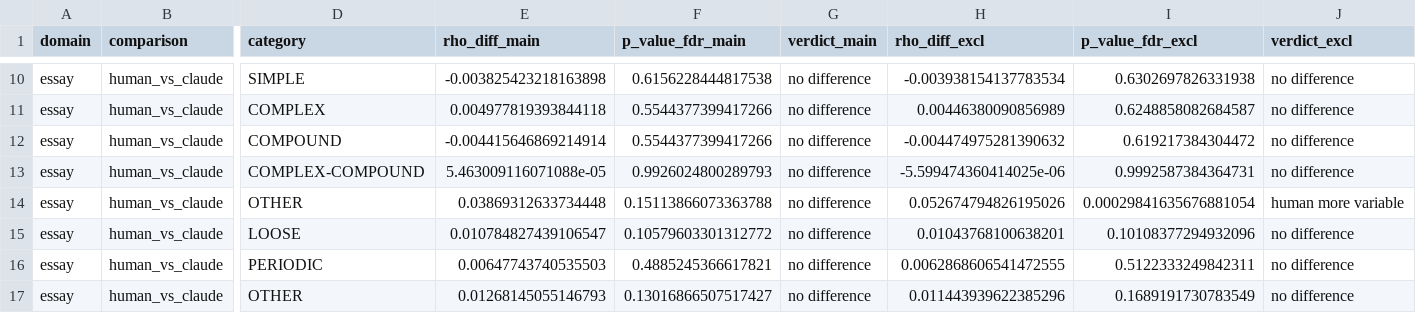
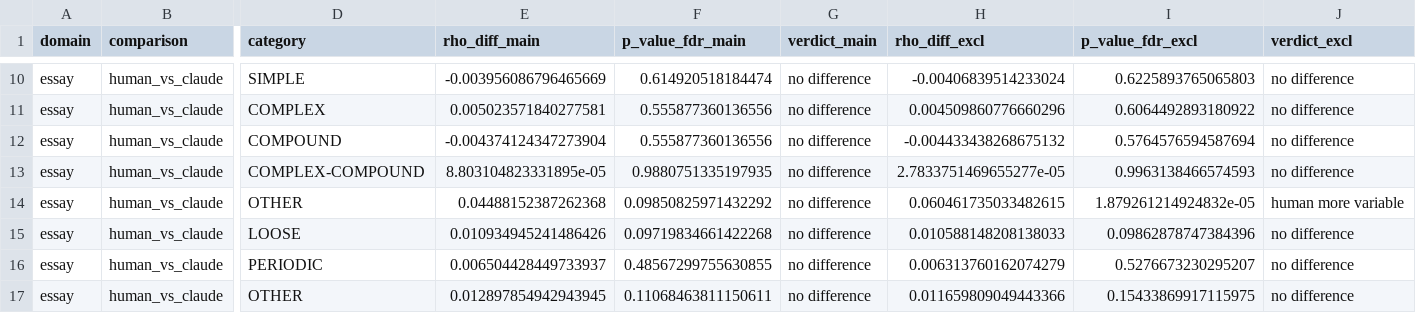
Before and after one commit to Kaziksobo/interpretable-stylometry, a CSV file: results/rq1/rq1_variance_tests_sensitivity.csv, drawn as a sheet; only a part is shown, gaps mark what is left out; the diff covers the shown part only; the diff names each change by its address in the sheet, - before the commit and + after, or states it on an @@ line.

```diff
--- a/results/rq1/rq1_variance_tests_sensitivity.csv
+++ b/results/rq1/rq1_variance_tests_sensitivity.csv
-E10 (rho_diff_main): -0.003825423218163898
+E10 (rho_diff_main): -0.003956086796465669
-F10 (p_value_fdr_main): 0.6156228444817538
+F10 (p_value_fdr_main): 0.614920518184474
-H10 (rho_diff_excl): -0.003938154137783534
+H10 (rho_diff_excl): -0.00406839514233024
-I10 (p_value_fdr_excl): 0.6302697826331938
+I10 (p_value_fdr_excl): 0.6225893765065803
-E11 (rho_diff_main): 0.004977819393844118
+E11 (rho_diff_main): 0.005023571840277581
-F11:F12 (p_value_fdr_main): 0.5544377399417266
+F11:F12 (p_value_fdr_main): 0.555877360136556
-H11 (rho_diff_excl): 0.00446380090856989
+H11 (rho_diff_excl): 0.004509860776660296
-I11 (p_value_fdr_excl): 0.6248858082684587
+I11 (p_value_fdr_excl): 0.6064492893180922
-E12 (rho_diff_main): -0.004415646869214914
+E12 (rho_diff_main): -0.004374124347273904
-H12 (rho_diff_excl): -0.004474975281390632
+H12 (rho_diff_excl): -0.004433438268675132
-I12 (p_value_fdr_excl): 0.619217384304472
+I12 (p_value_fdr_excl): 0.5764576594587694
-E13 (rho_diff_main): 5.463009116071088e-05
+E13 (rho_diff_main): 8.803104823331895e-05
-F13 (p_value_fdr_main): 0.9926024800289793
+F13 (p_value_fdr_main): 0.9880751335197935
-H13 (rho_diff_excl): -5.599474360414025e-06
+H13 (rho_diff_excl): 2.7833751469655277e-05
-I13 (p_value_fdr_excl): 0.9992587384364731
+I13 (p_value_fdr_excl): 0.9963138466574593
-E14 (rho_diff_main): 0.03869312633734448
+E14 (rho_diff_main): 0.04488152387262368
-F14 (p_value_fdr_main): 0.15113866073363788
+F14 (p_value_fdr_main): 0.09850825971432292
-H14 (rho_diff_excl): 0.052674794826195026
+H14 (rho_diff_excl): 0.060461735033482615
-I14 (p_value_fdr_excl): 0.00029841635676881054
+I14 (p_value_fdr_excl): 1.879261214924832e-05
-E15 (rho_diff_main): 0.010784827439106547
+E15 (rho_diff_main): 0.010934945241486426
-F15 (p_value_fdr_main): 0.10579603301312772
+F15 (p_value_fdr_main): 0.09719834661422268
-H15 (rho_diff_excl): 0.01043768100638201
+H15 (rho_diff_excl): 0.010588148208138033
-I15 (p_value_fdr_excl): 0.10108377294932096
+I15 (p_value_fdr_excl): 0.09862878747384396
-E16 (rho_diff_main): 0.00647743740535503
+E16 (rho_diff_main): 0.006504428449733937
-F16 (p_value_fdr_main): 0.4885245366617821
+F16 (p_value_fdr_main): 0.48567299755630855
-H16 (rho_diff_excl): 0.0062868606541472555
+H16 (rho_diff_excl): 0.006313760162074279
-I16 (p_value_fdr_excl): 0.5122333249842311
+I16 (p_value_fdr_excl): 0.5276673230295207
-E17 (rho_diff_main): 0.01268145055146793
+E17 (rho_diff_main): 0.012897854942943945
-F17 (p_value_fdr_main): 0.13016866507517427
+F17 (p_value_fdr_main): 0.11068463811150611
-H17 (rho_diff_excl): 0.011443939622385296
+H17 (rho_diff_excl): 0.011659809049443366
-I17 (p_value_fdr_excl): 0.1689191730783549
+I17 (p_value_fdr_excl): 0.15433869917115975
```
Also changed, not shown: 160 edited cells elsewhere in this file, results/motifs/motif_pool.csv, results/rq0/rq0_rates.csv, 16 other files.
